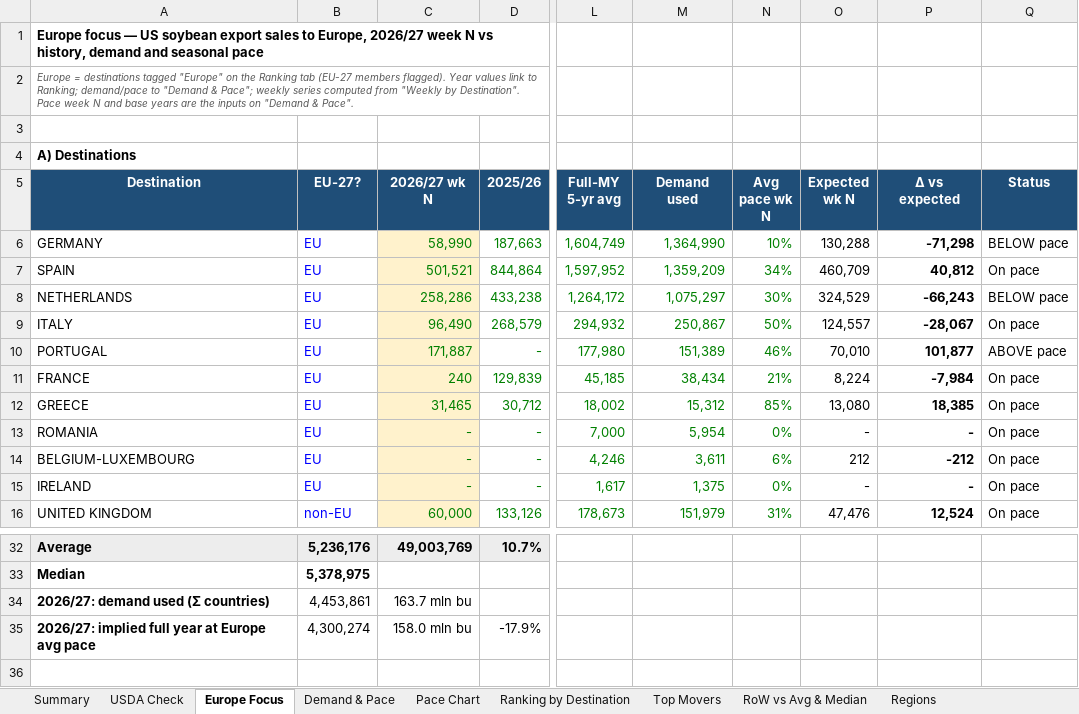
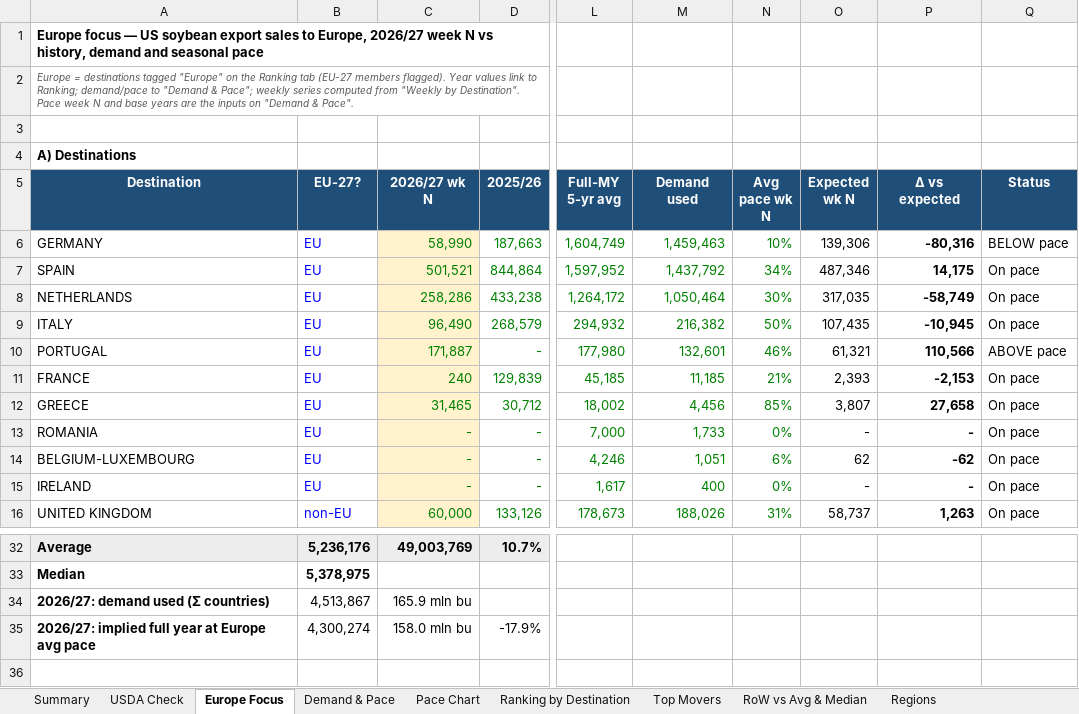
Before and after one commit to gg1980-coder/claude, an Excel workbook: export-sales/US_Soybean_Export_Sales_by_Destination_MY2026-27_wk9.xlsx, sheet Europe Focus, drawn as a sheet; only a part is shown, gaps mark what is left out; values as stored, in another font and other column widths than the file's, no borders; charts and pictures and conditional formats not drawn; the diff covers the shown part only; the diff names each change by its address in the sheet, - before the commit and + after, or states it on an @@ line.

```diff
--- a/export-sales/US_Soybean_Export_Sales_by_Destination_MY2026-27_wk9.xlsx (sheet Europe Focus)
+++ b/export-sales/US_Soybean_Export_Sales_by_Destination_MY2026-27_wk9.xlsx (sheet Europe Focus)
-M6 (Demand used): 1,364,990
+M6 (Demand used): 1,459,463
-O6 (Expected wk N): 130,288
+O6 (Expected wk N): 139,306
-P6 (Δ vs expected): -71,298
+P6 (Δ vs expected): -80,316
-M7 (Demand used): 1,359,209
+M7 (Demand used): 1,437,792
-O7 (Expected wk N): 460,709
+O7 (Expected wk N): 487,346
-P7 (Δ vs expected): 40,812
+P7 (Δ vs expected): 14,175
-M8 (Demand used): 1,075,297
+M8 (Demand used): 1,050,464
-O8 (Expected wk N): 324,529
+O8 (Expected wk N): 317,035
-P8 (Δ vs expected): -66,243
+P8 (Δ vs expected): -58,749
-Q8 (Status): BELOW pace
+Q8 (Status): On pace
-M9 (Demand used): 250,867
+M9 (Demand used): 216,382
-O9 (Expected wk N): 124,557
+O9 (Expected wk N): 107,435
-P9 (Δ vs expected): -28,067
+P9 (Δ vs expected): -10,945
-M10 (Demand used): 151,389
+M10 (Demand used): 132,601
-O10 (Expected wk N): 70,010
+O10 (Expected wk N): 61,321
-P10 (Δ vs expected): 101,877
+P10 (Δ vs expected): 110,566
-M11 (Demand used): 38,434
+M11 (Demand used): 11,185
-O11 (Expected wk N): 8,224
+O11 (Expected wk N): 2,393
-P11 (Δ vs expected): -7,984
+P11 (Δ vs expected): -2,153
-M12 (Demand used): 15,312
+M12 (Demand used): 4,456
-O12 (Expected wk N): 13,080
+O12 (Expected wk N): 3,807
-P12 (Δ vs expected): 18,385
+P12 (Δ vs expected): 27,658
-M13 (Demand used): 5,954
+M13 (Demand used): 1,733
-M14 (Demand used): 3,611
+M14 (Demand used): 1,051
-O14 (Expected wk N): 212
+O14 (Expected wk N): 62
-P14 (Δ vs expected): -212
+P14 (Δ vs expected): -62
-M15 (Demand used): 1,375
+M15 (Demand used): 400
-M16 (Demand used): 151,979
+M16 (Demand used): 188,026
-O16 (Expected wk N): 47,476
+O16 (Expected wk N): 58,737
-P16 (Δ vs expected): 12,524
+P16 (Δ vs expected): 1,263
-B34 (EU-27?): 4,453,861
+B34 (EU-27?): 4,513,867
-C34 (2026/27 wk N): 163.7 mln bu
+C34 (2026/27 wk N): 165.9 mln bu
```
Also changed, not shown: 71 edited cells elsewhere in this sheet, sheet Demand & Pace, sheet Pace Chart, formulas that keep their value, charts or pictures, 1 other file.
